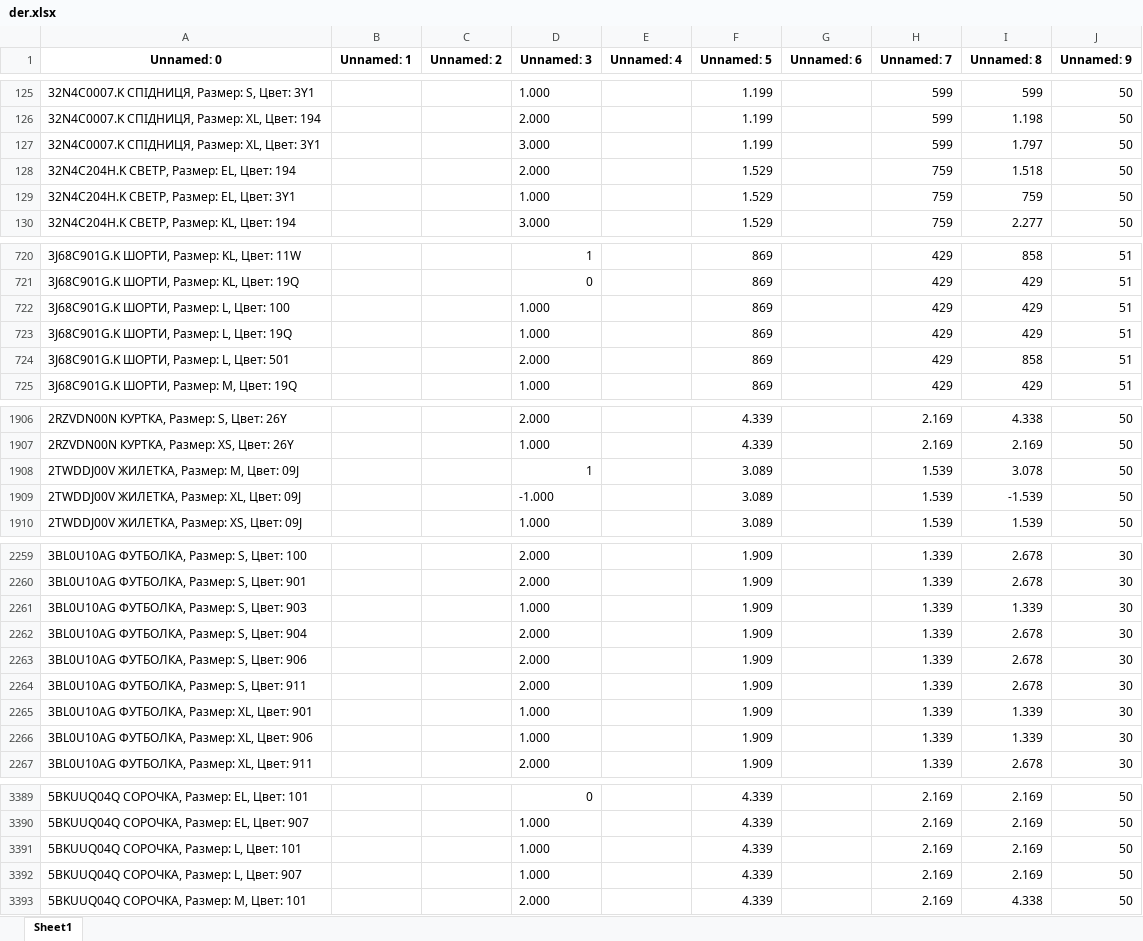
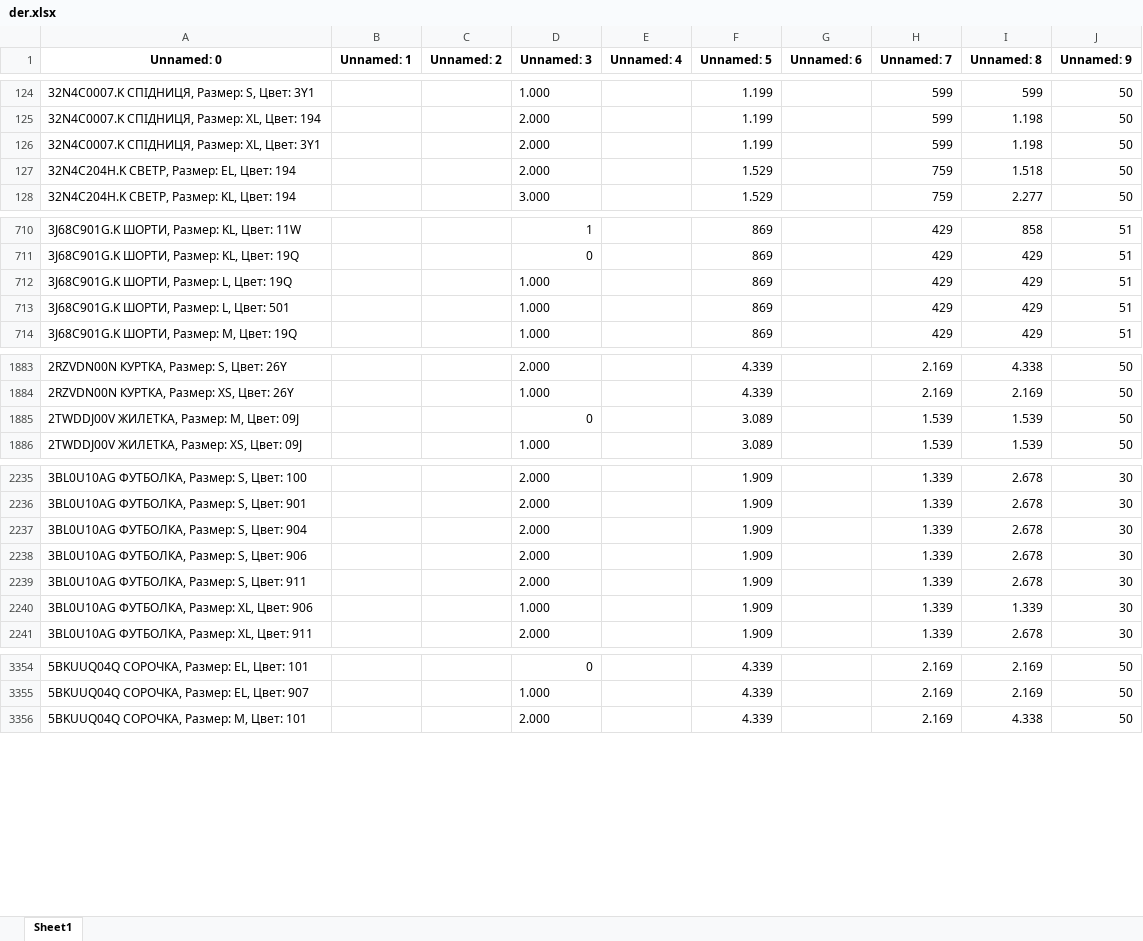
Before and after one commit to urasol74/shop, an Excel workbook: data/der.xlsx, sheet Sheet1, drawn as a sheet; only a part is shown, gaps mark what is left out; values as stored, in another font and other column widths than the file's, no borders; removed rows and columns are numbered as before the commit, all else as after; the diff covers the shown part only; the diff names each change by its address in the sheet, - before the commit and + after, or states it on an @@ line.

```diff
--- a/data/der.xlsx (sheet Sheet1)
+++ b/data/der.xlsx (sheet Sheet1)
-D126 (Unnamed: 3): 3.000
+D126 (Unnamed: 3): 2.000
-I126 (Unnamed: 8): 1.797
+I126 (Unnamed: 8): 1.198
-row 129: 32N4C204H.K СВЕТР, Размер: EL, Цвет: 3Y1 |  |  | 1.000 |  | 1.529 |  | 759 | 759 | 50
-row 722: 3J68C901G.K ШОРТИ, Размер: L, Цвет: 100 |  |  | 1.000 |  | 869 |  | 429 | 429 | 51
-D713 (Unnamed: 3): 2.000
+D713 (Unnamed: 3): 1.000
-I713 (Unnamed: 8): 858
+I713 (Unnamed: 8): 429
-D1885 (Unnamed: 3): 1
+D1885 (Unnamed: 3): 0
-I1885 (Unnamed: 8): 3.078
+I1885 (Unnamed: 8): 1.539
-row 1909: 2TWDDJ00V ЖИЛЕТКА, Размер: XL, Цвет: 09J |  |  | -1.000 |  | 3.089 |  | 1.539 | -1.539 | 50
-row 2261: 3BL0U10AG ФУТБОЛКА, Размер: S, Цвет: 903 |  |  | 1.000 |  | 1.909 |  | 1.339 | 1.339 | 30
-row 2265: 3BL0U10AG ФУТБОЛКА, Размер: XL, Цвет: 901 |  |  | 1.000 |  | 1.909 |  | 1.339 | 1.339 | 30
-row 3391: 5BKUUQ04Q СОРОЧКА, Размер: L, Цвет: 101 |  |  | 1.000 |  | 4.339 |  | 2.169 | 2.169 | 50
-row 3392: 5BKUUQ04Q СОРОЧКА, Размер: L, Цвет: 907 |  |  | 1.000 |  | 4.339 |  | 2.169 | 2.169 | 50
```
Also changed, not shown: 2 added rows, 33 removed rows and 96 edited cells elsewhere in this sheet, 34 other files.
